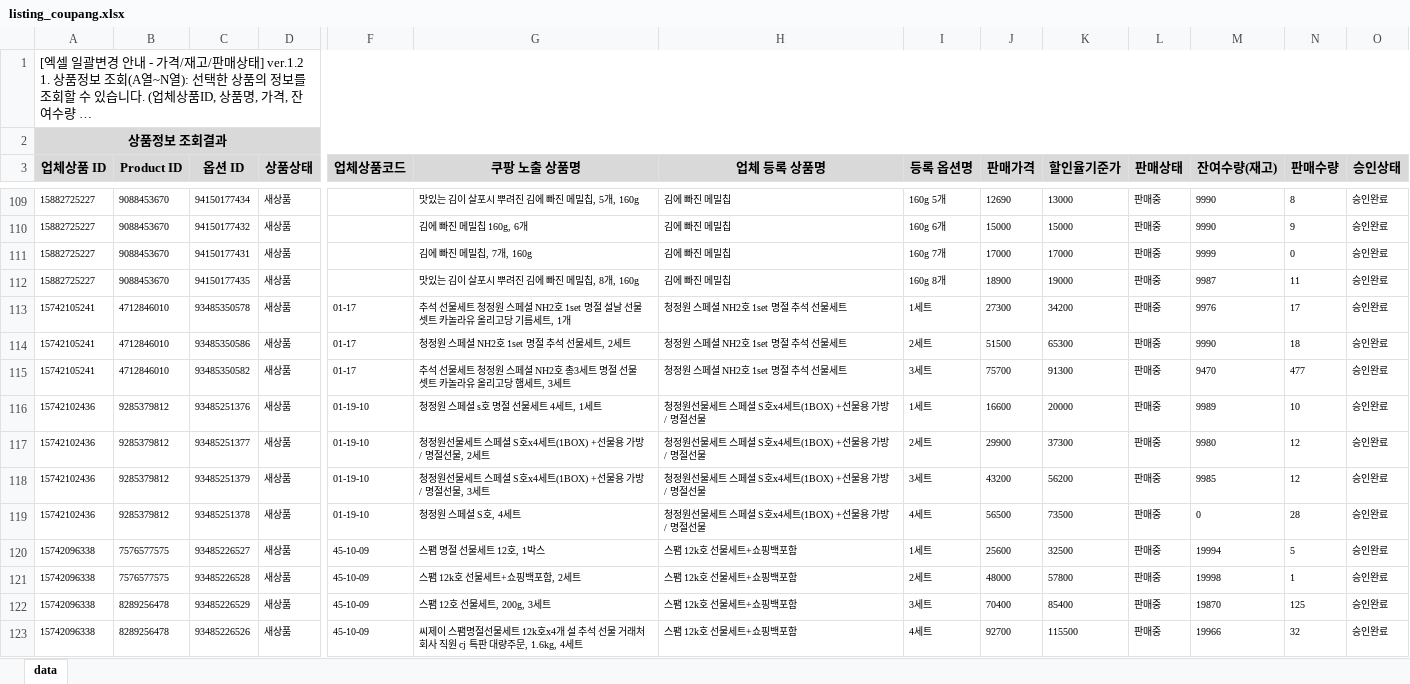
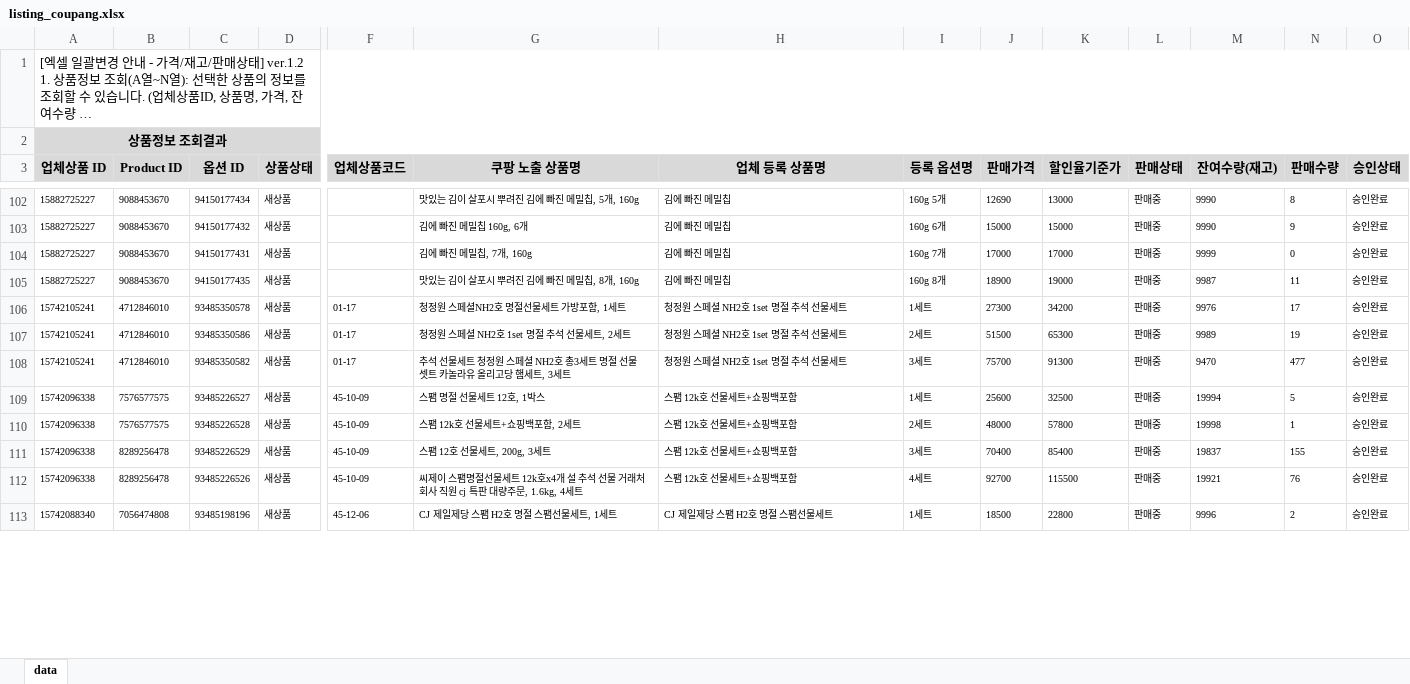
Before and after one commit to OURPROJECTDAO/work-automation-app, an Excel workbook: reference/listing_coupang.xlsx, sheet data, drawn as a sheet; only a part is shown, gaps mark what is left out; the shorter side is filled out with more unchanged rows; long unchanged cells end in …; values as stored, in another font and other column widths than the file's, no borders; removed rows and columns are numbered as before the commit, all else as after; rows hold the shown columns only; the diff covers the shown part only; the diff names each change by its address in the sheet, - before the commit and + after, or states it on an @@ line.

Commit message:
data(listing-raw): coupang 원본양식 갱신

```diff
--- a/reference/listing_coupang.xlsx (sheet data)
+++ b/reference/listing_coupang.xlsx (sheet data)
-G106 (쿠팡 노출 상품명): 추석 선물세트 청정원 스페셜 NH2호 1set 명절 설날 선물셋트 카놀라유 올리고당 기름세트, 1개
+G106 (쿠팡 노출 상품명): 청정원 스페셜NH2호 명절선물세트 가방포함, 1세트
-M107 (잔여수량(재고)): 9990
+M107 (잔여수량(재고)): 9989
-N107 (판매수량): 18
+N107 (판매수량): 19
-row 116: 15742102436 | 9285379812 | 93485251376 | 새상품 | 01-19-10 | 청정원 스페셜 s호 명절 선물세트 4세트, 1세트 | 청정원선물세트 스페셜 S호x4세트(1BOX) +선물용 가방 / 명절선물 | 1세트 | 16600 | 20000 | 판매중 | 9989 | 10 | 승인완료
-row 117: 15742102436 | 9285379812 | 93485251377 | 새상품 | 01-19-10 | 청정원선물세트 스페셜 S호x4세트(1BOX) +선물용 가방 / 명절선물, 2세트 | 청정원선물세트 스페셜 S호x4세트(1BOX) +선물용 가방 / 명절선물 | 2세트 | 29900 | 37300 | 판매중 | 9980 | 12 | 승인완료
-row 118: 15742102436 | 9285379812 | 93485251379 | 새상품 | 01-19-10 | 청정원선물세트 스페셜 S호x4세트(1BOX) +선물용 가방 / 명절선물, 3세트 | 청정원선물세트 스페셜 S호x4세트(1BOX) +선물용 가방 / 명절선물 | 3세트 | 43200 | 56200 | 판매중 | 9985 | 12 | 승인완료
-row 119: 15742102436 | 9285379812 | 93485251378 | 새상품 | 01-19-10 | 청정원 스페셜 S호, 4세트 | 청정원선물세트 스페셜 S호x4세트(1BOX) +선물용 가방 / 명절선물 | 4세트 | 56500 | 73500 | 판매중 | 0 | 28 | 승인완료
-M111 (잔여수량(재고)): 19870
+M111 (잔여수량(재고)): 19837
-N111 (판매수량): 125
+N111 (판매수량): 155
-M112 (잔여수량(재고)): 19966
+M112 (잔여수량(재고)): 19921
-N112 (판매수량): 32
+N112 (판매수량): 76
```
Also changed, not shown: 2 added rows, 24 removed rows and 149 edited cells elsewhere in this sheet.
